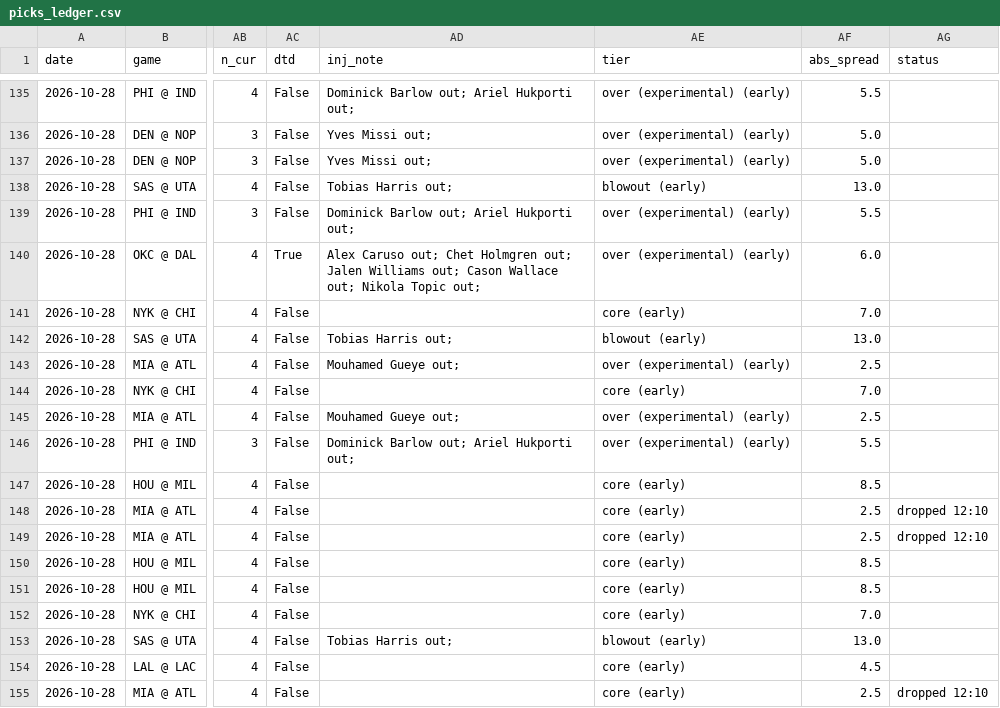
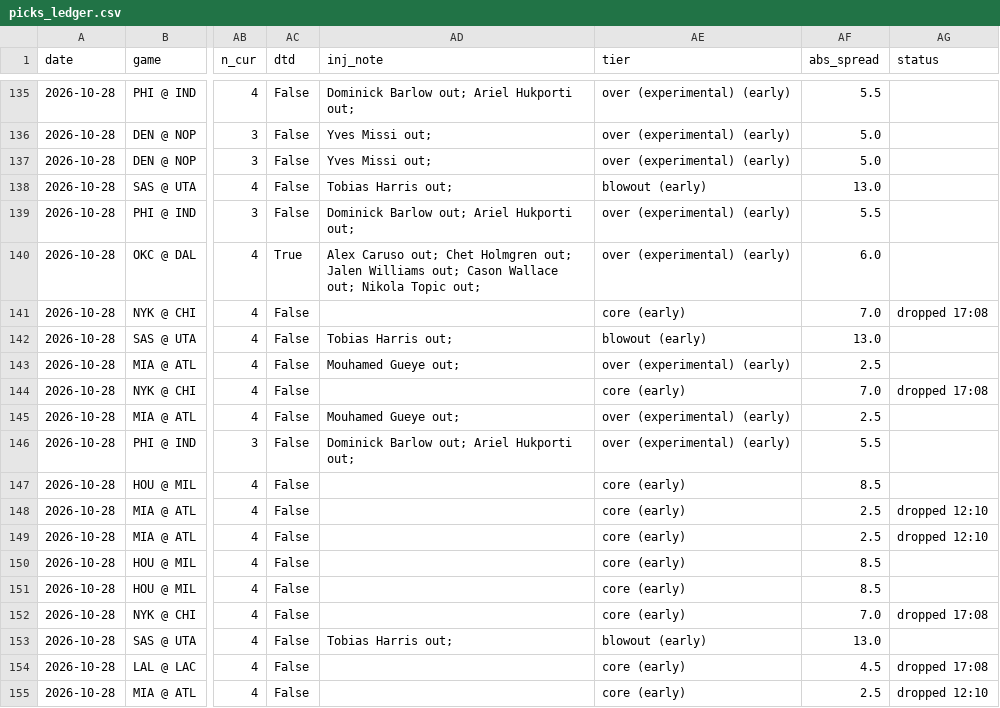
Before and after one commit to KyShiesty919/NBA-Props, a CSV file: data/picks_ledger.csv, drawn as a sheet; only a part is shown, gaps mark what is left out; the diff names each change by its address in the sheet, - before the commit and + after, or states it on an @@ line.

```diff
--- a/data/picks_ledger.csv
+++ b/data/picks_ledger.csv
-AG141 (status): (empty)
+AG141 (status): dropped 17:08
-AG144 (status): (empty)
+AG144 (status): dropped 17:08
-AG152 (status): (empty)
+AG152 (status): dropped 17:08
-AG154 (status): (empty)
+AG154 (status): dropped 17:08
```
Also changed, not shown: data/gamelogs_2026-27.csv, data/injuries_latest.csv, 1 other file.
